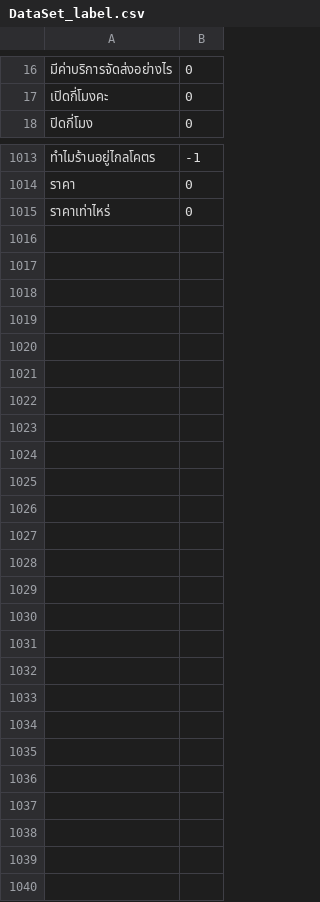
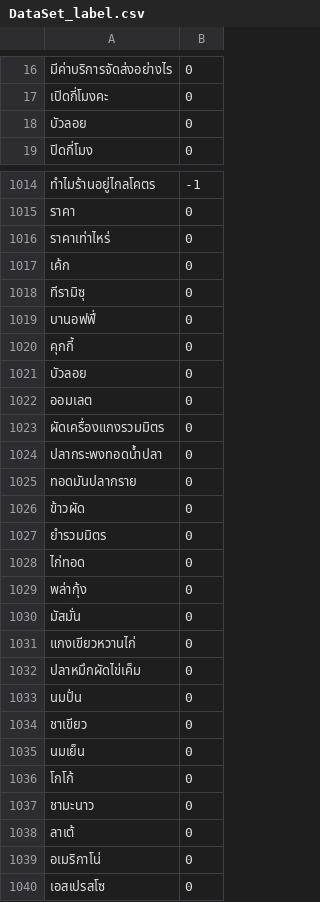
Before and after one commit to Meemidh/botplearnpung, a CSV file: DataSet_label.csv, drawn as a sheet; only a part is shown, gaps mark what is left out; the diff names each change by its address in the sheet, - before the commit and + after, or states it on an @@ line.

Commit message:
save add
add data + main

```diff
--- a/DataSet_label.csv
+++ b/DataSet_label.csv
+row 18: บัวลอย | 0
+row 1017: เค้ก | 0
+row 1018: ทีรามิซุ | 0
+row 1019: บานอฟฟี่ | 0
+row 1020: คุกกี้ | 0
+row 1021: บัวลอย | 0
+row 1022: ออมเลต | 0
+row 1023: ผัดเครื่องแกงรวมมิตร | 0
+row 1024: ปลากระพงทอดน้ำปลา | 0
+row 1025: ทอดมันปลากราย | 0
+row 1026: ข้าวผัด | 0
+row 1027: ยำรวมมิตร | 0
+row 1028: ไก่ทอด | 0
+row 1029: พล่ากุ้ง | 0
+row 1030: มัสมั่น | 0
+row 1031: แกงเขียวหวานไก่ | 0
+row 1032: ปลาหมึกผัดไข่เค็ม | 0
+row 1033: นมปั่น | 0
+row 1034: ชาเขียว | 0
+row 1035: นมเย็น | 0
+row 1036: โกโก้ | 0
+row 1037: ชามะนาว | 0
+row 1038: ลาเต้ | 0
+row 1039: อเมริกาโน่ | 0
+row 1040: เอสเปรสโซ | 0
```
Also changed, not shown: 5 other files.
